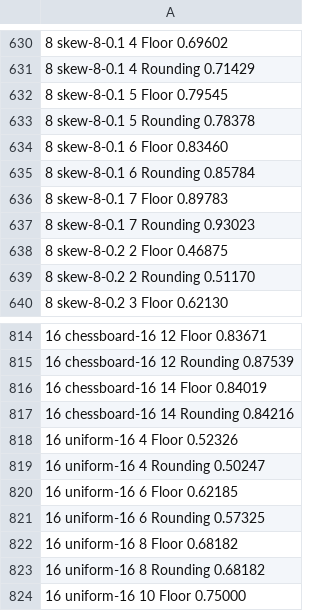
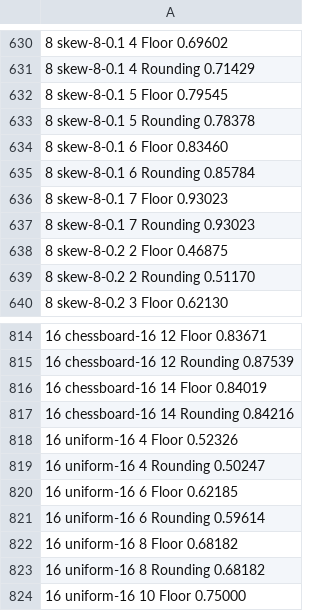
Before and after one commit to inet-tub/rdcn-throughput, a CSV file: Goran_Bachelor_Code/output2NoRounding.csv, drawn as a sheet; only a part is shown, gaps mark what is left out; the diff names each change by its address in the sheet, - before the commit and + after, or states it on an @@ line.

```diff
--- a/Goran_Bachelor_Code/output2NoRounding.csv
+++ b/Goran_Bachelor_Code/output2NoRounding.csv
-A636: 8 skew-8-0.1 7 Floor 0.89783
+A636: 8 skew-8-0.1 7 Floor 0.93023
-A821: 16 uniform-16 6 Rounding 0.57325
+A821: 16 uniform-16 6 Rounding 0.59614
```
Also changed, not shown: 52 other files.
